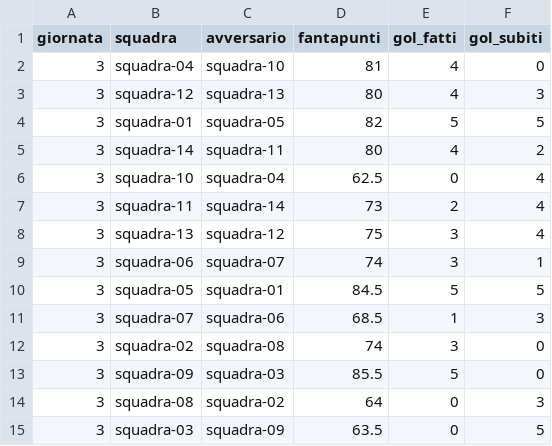
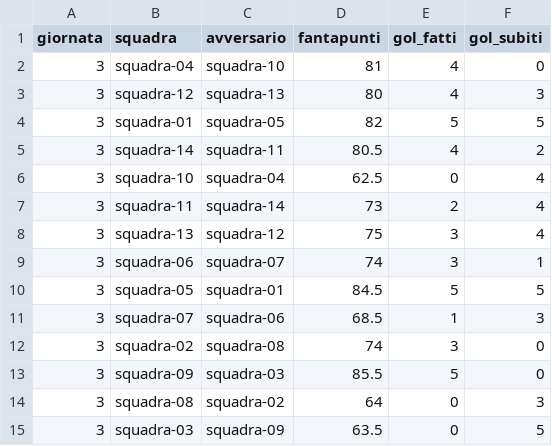
Before and after one commit to huftre/i_reietti, a CSV file: data/results.csv, drawn as a sheet.

Commit message:
aggiornamento punteggi

```diff
--- a/data/results.csv
+++ b/data/results.csv
@@ -4,3 +4,3 @@ giornata,squadra,avversario,fantapunti,gol_fatti,gol_subiti
 3,squadra-01,squadra-05,82,5,5
-3,squadra-14,squadra-11,80,4,2
+3,squadra-14,squadra-11,80.5,4,2
 3,squadra-10,squadra-04,62.5,0,4
```
